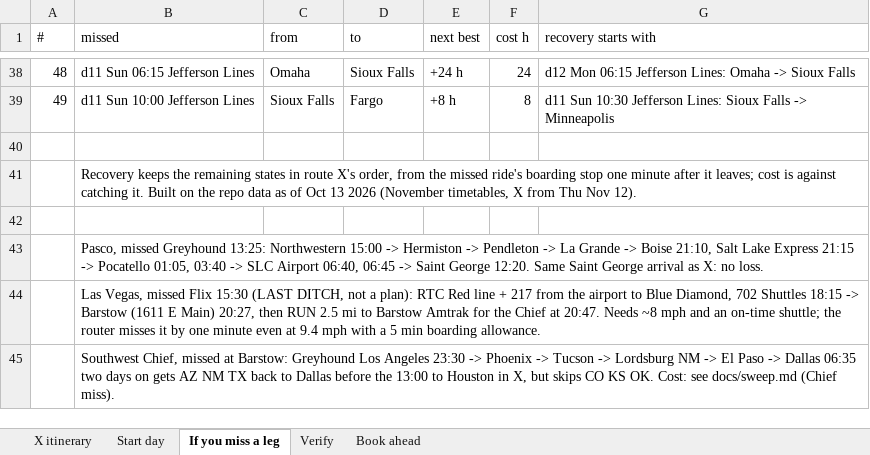
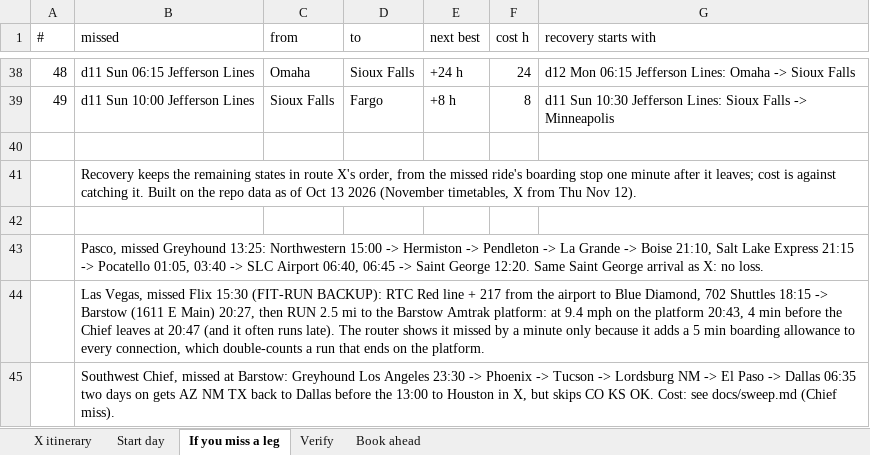
Before and after one commit to nick-pruitt-003/surface-transit-record, an Excel workbook: docs/x_itinerary_nov12.xlsx, sheet If you miss a leg, drawn as a sheet; only a part is shown, gaps mark what is left out; values as stored, in another font and other column widths than the file's, no borders; the diff names each change by its address in the sheet, - before the commit and + after, or states it on an @@ line.

```diff
--- a/docs/x_itinerary_nov12.xlsx (sheet If you miss a leg)
+++ b/docs/x_itinerary_nov12.xlsx (sheet If you miss a leg)
-B44 (missed): …Flix 15:30 (LAST DITCH, not a plan): RTC Red line + 217 from the airport to Blue Diamond, 702 Shuttles 18:15 -> Barstow (1611 E Main) 20:27, then RUN 2.5 mi to Barstow Amtrak for the Chief at 20:47. Needs ~8 mph and an on-time shuttle; the router misses it by one minute even at 9.4 mph with a 5 min boarding allowance.
+B44 (missed): …Flix 15:30 (FIT-RUN BACKUP): RTC Red line + 217 from the airport to Blue Diamond, 702 Shuttles 18:15 -> Barstow (1611 E Main) 20:27, then RUN 2.5 mi to the Barstow Amtrak platform: at 9.4 mph on the platform 20:43, 4 min before the Chief leaves at 20:47 (and it often runs late). The router shows it missed by a minute only because it adds a 5 min boarding allowance to every connection, which double-counts a run that ends on the platform.
```
Also changed, not shown: 1 other file.
